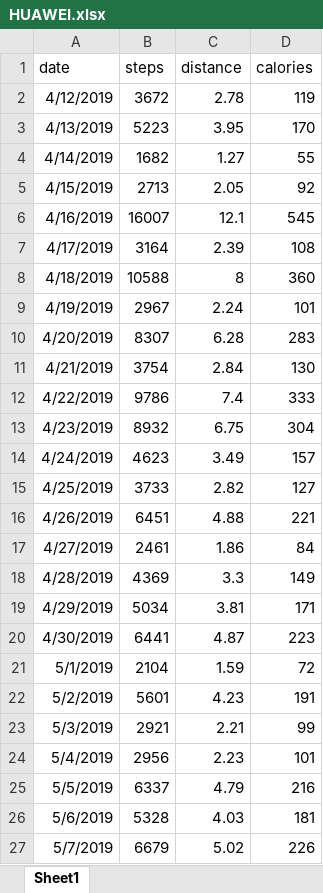
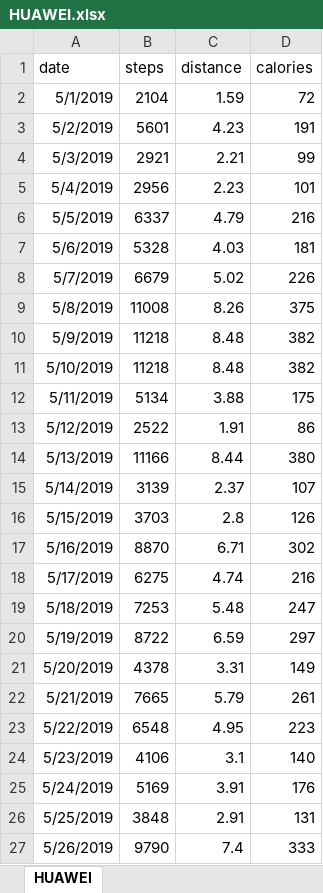
Before and after one commit to dariustamasauskas/MI-Fit-Band, an Excel workbook: Raw Data/HUAWEI.xlsx, sheet HUAWEI, drawn as a sheet; only a part is shown; the shorter side is filled out with more unchanged rows; values as stored, in another font and other column widths than the file's, no borders; the diff names each change by its address in the sheet, - before the commit and + after, or states it on an @@ line.

Commit message:
New data and minor changes

```diff
--- a/Raw Data/HUAWEI.xlsx (sheet HUAWEI)
+++ b/Raw Data/HUAWEI.xlsx (sheet HUAWEI)
-sheet tab: Sheet1
+sheet tab: HUAWEI
-row 2: 4/12/2019 | 3672 | 2.78 | 119
-row 3: 4/13/2019 | 5223 | 3.95 | 170
-row 4: 4/14/2019 | 1682 | 1.27 | 55
-row 5: 4/15/2019 | 2713 | 2.05 | 92
-row 6: 4/16/2019 | 16007 | 12.1 | 545
-row 7: 4/17/2019 | 3164 | 2.39 | 108
-row 8: 4/18/2019 | 10588 | 8 | 360
-row 9: 4/19/2019 | 2967 | 2.24 | 101
-row 10: 4/20/2019 | 8307 | 6.28 | 283
-row 11: 4/21/2019 | 3754 | 2.84 | 130
-row 12: 4/22/2019 | 9786 | 7.4 | 333
-row 13: 4/23/2019 | 8932 | 6.75 | 304
-row 14: 4/24/2019 | 4623 | 3.49 | 157
-row 15: 4/25/2019 | 3733 | 2.82 | 127
-row 16: 4/26/2019 | 6451 | 4.88 | 221
-row 17: 4/27/2019 | 2461 | 1.86 | 84
-row 18: 4/28/2019 | 4369 | 3.3 | 149
-row 19: 4/29/2019 | 5034 | 3.81 | 171
-row 20: 4/30/2019 | 6441 | 4.87 | 223
```
Also changed, not shown: 7 other files.
